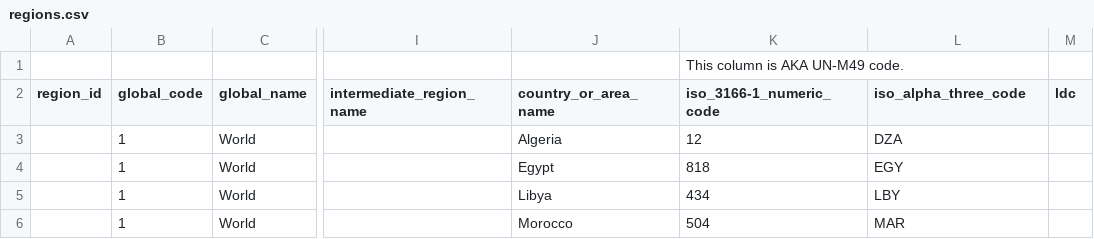
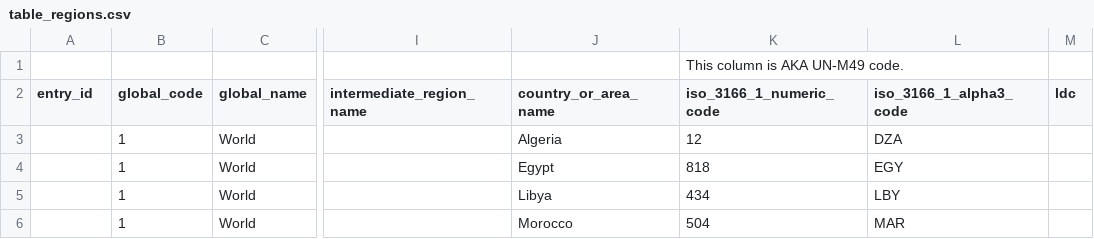
Before and after one commit to parallelam/Metadata-SQL, a CSV file: csv/geographic/table_regions.csv (was csv/geographic/regions.csv), drawn as a sheet; only a part is shown, gaps mark what is left out; the diff names each change by its address in the sheet, - before the commit and + after, or states it on an @@ line.

```diff
--- a/csv/geographic/regions.csv
+++ b/csv/geographic/table_regions.csv
-A2: region_id
+A2: entry_id
-K2: iso_3166-1_numeric_code
+K2: iso_3166_1_numeric_code
-L2: iso_alpha_three_code
+L2: iso_3166_1_alpha3_code
```
Also changed, not shown: csv/timezone/table_type_timezone.csv, 18 other files.
